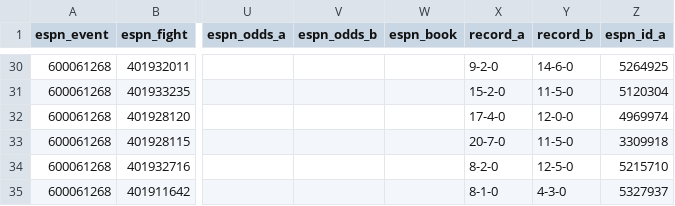
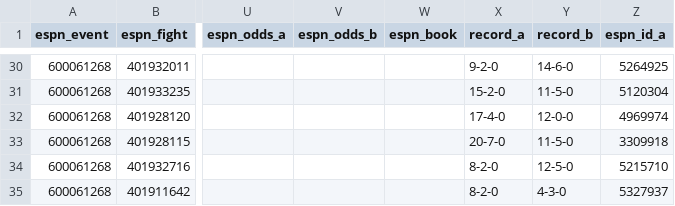
Before and after one commit to Jono-bit-trade/jonos-ufc-picks, a CSV file: data/espn_results.csv, drawn as a sheet; only a part is shown, gaps mark what is left out; the diff names each change by its address in the sheet, - before the commit and + after, or states it on an @@ line.

```diff
--- a/data/espn_results.csv
+++ b/data/espn_results.csv
-X35 (record_a): 8-1-0
+X35 (record_a): 8-2-0
```
Also changed, not shown: data/espn_card.csv, data/line_history.csv, 5 other files.
